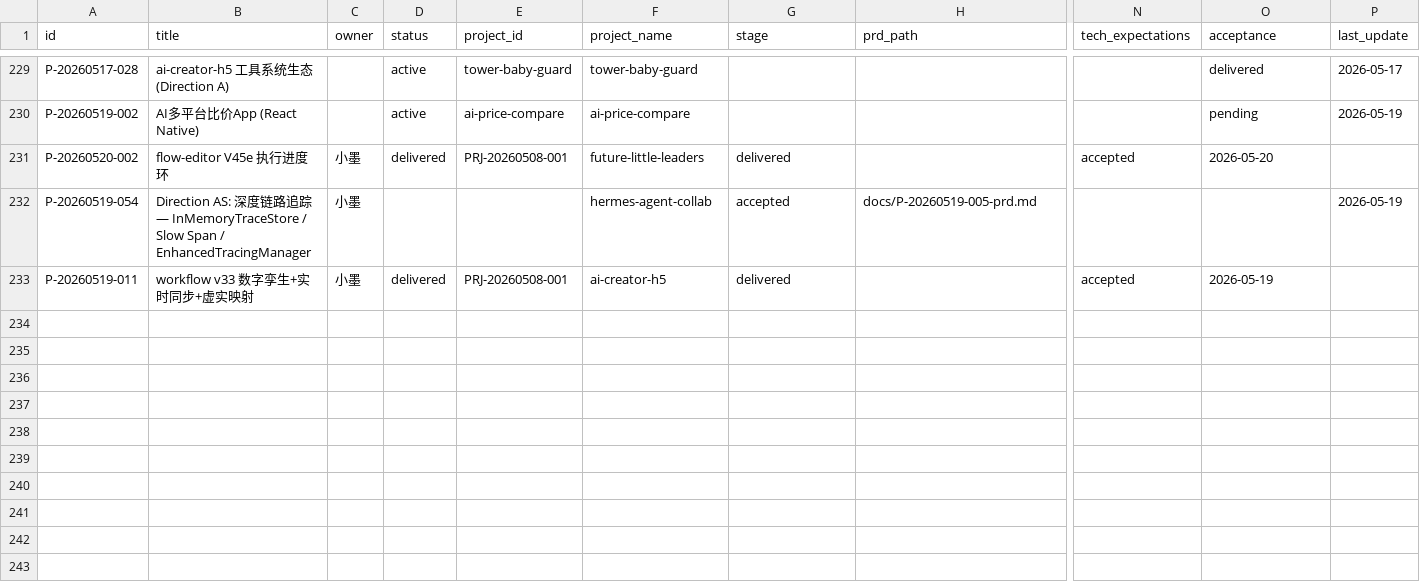
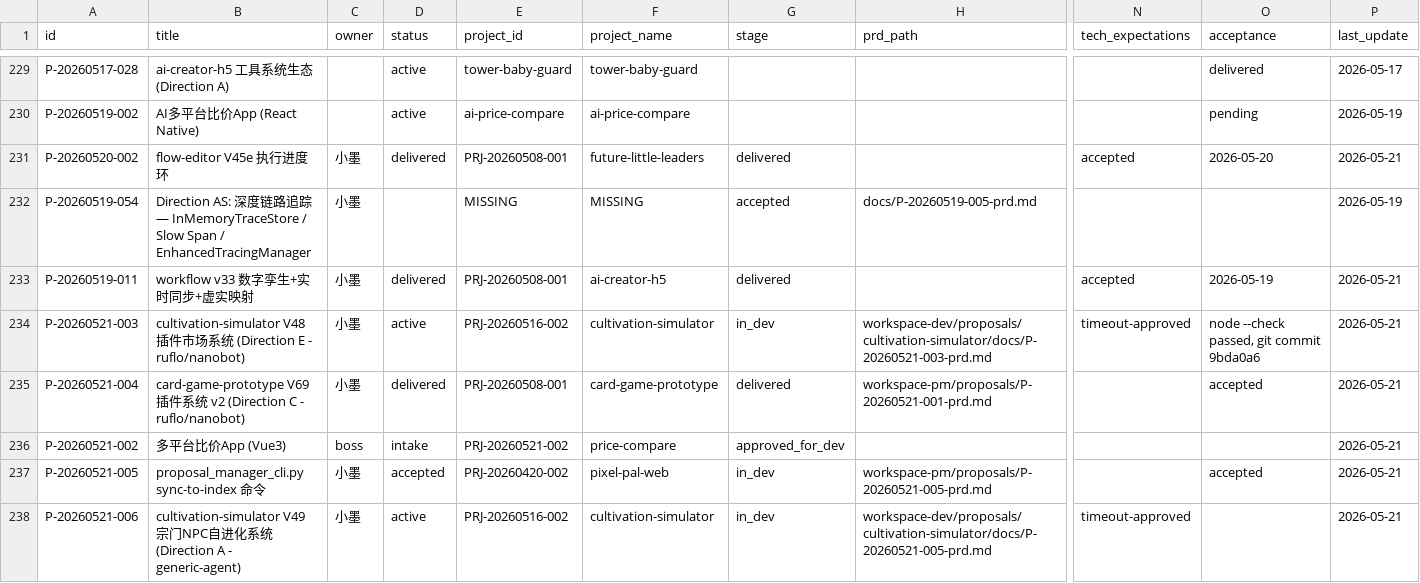
Before and after one commit to YeLuo45/proposals-document, a CSV file: proposals.csv, drawn as a sheet; only a part is shown, gaps mark what is left out; rows hold the shown columns only; the diff names each change by its address in the sheet, - before the commit and + after, or states it on an @@ line.

Commit message:
feat: add proposal audit command (CSV integrity check + --fix auto-repair)
- cmd_audit(): check empty/invalid fields across 237 proposals
- Fix VALID_PROPOSAL_STATUSES: add 'delivered'
- Fix VALID_PROPOSAL_STAGES: add 'in_dev/accepted/delivered/active/approved_for_dev/prd_pending_confirmation'
- Auto-fix: 3 fields repaired (2 empty last_update, 1 empty project_id)
- audit --fix: auto-repair + re-sync proposal-index.md

```diff
--- a/proposals.csv
+++ b/proposals.csv
-P231 (last_update): (empty)
+P231 (last_update): 2026-05-21
-E232 (project_id): (empty)
+E232 (project_id): MISSING
-F232 (project_name): hermes-agent-collab
+F232 (project_name): MISSING
-P233 (last_update): (empty)
+P233 (last_update): 2026-05-21
+row 234: P-20260521-003 | cultivation-simulator V48 插件市场系统 (Direction E - ruflo/nanobot) | 小墨 | active | PRJ-20260516-002 | cultivation-simulator | in_dev | workspace-dev/proposals/cultivation-simulator/docs/P-20260521-003-prd.md | timeout-approved | node --check passed, git commit 9bda0a6 | 2026-05-21
+row 235: P-20260521-004 | card-game-prototype V69 插件系统 v2 (Direction C - ruflo/nanobot) | 小墨 | delivered | PRJ-20260508-001 | card-game-prototype | delivered | workspace-pm/proposals/P-20260521-001-prd.md |  | accepted | 2026-05-21
+row 236: P-20260521-002 | 多平台比价App (Vue3) | boss | intake | PRJ-20260521-002 | price-compare | approved_for_dev |  |  |  | 2026-05-21
+row 237: P-20260521-005 | proposal_manager_cli.py sync-to-index 命令 | 小墨 | accepted | PRJ-20260420-002 | pixel-pal-web | in_dev | workspace-pm/proposals/P-20260521-005-prd.md |  | accepted | 2026-05-21
+row 238: P-20260521-006 | cultivation-simulator V49 宗门NPC自进化系统 (Direction A - generic-agent) | 小墨 | active | PRJ-20260516-002 | cultivation-simulator | in_dev | workspace-dev/proposals/cultivation-simulator/docs/P-20260521-005-prd.md | timeout-approved |  | 2026-05-21
```
Also changed, not shown: 2 other files.
